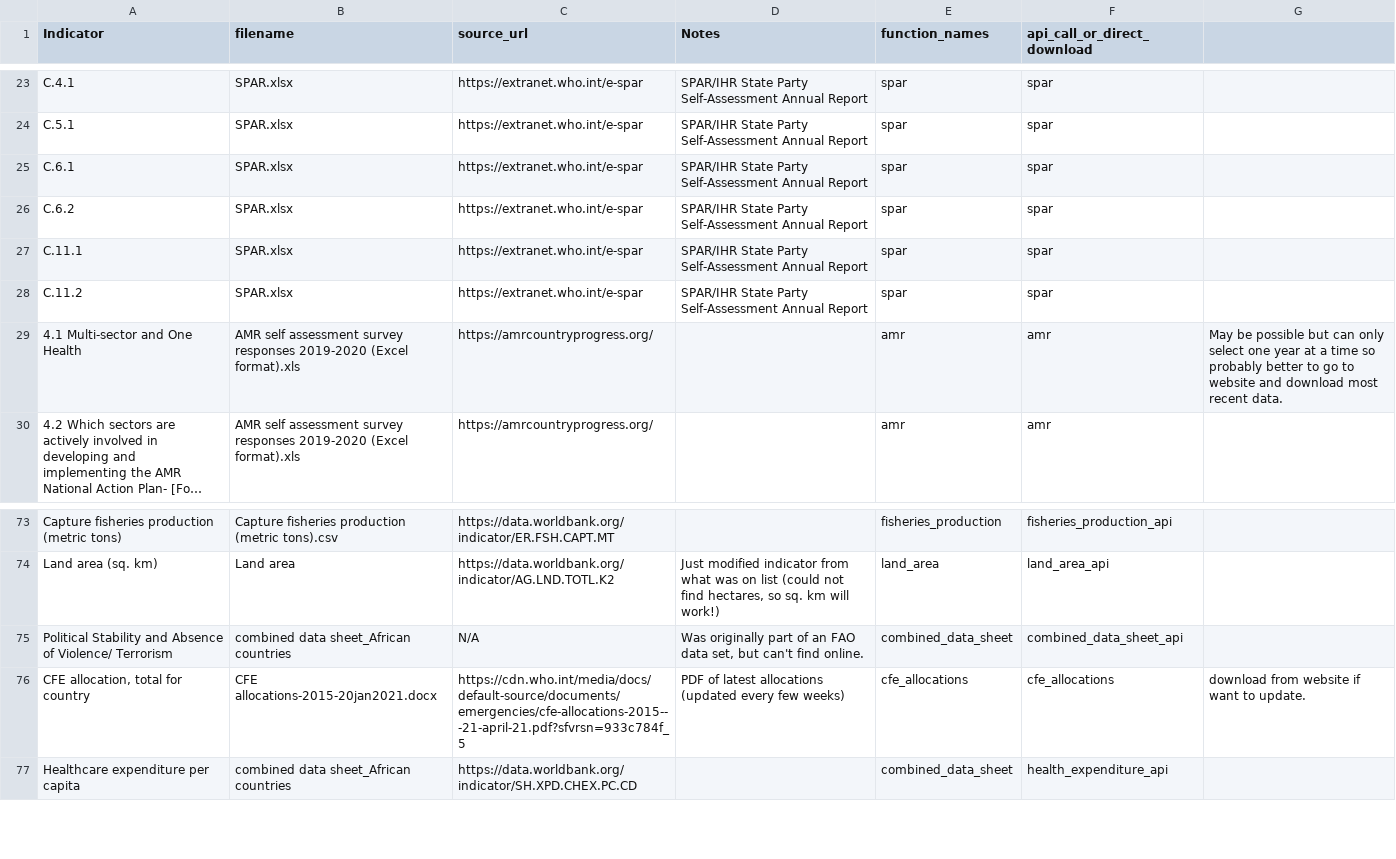
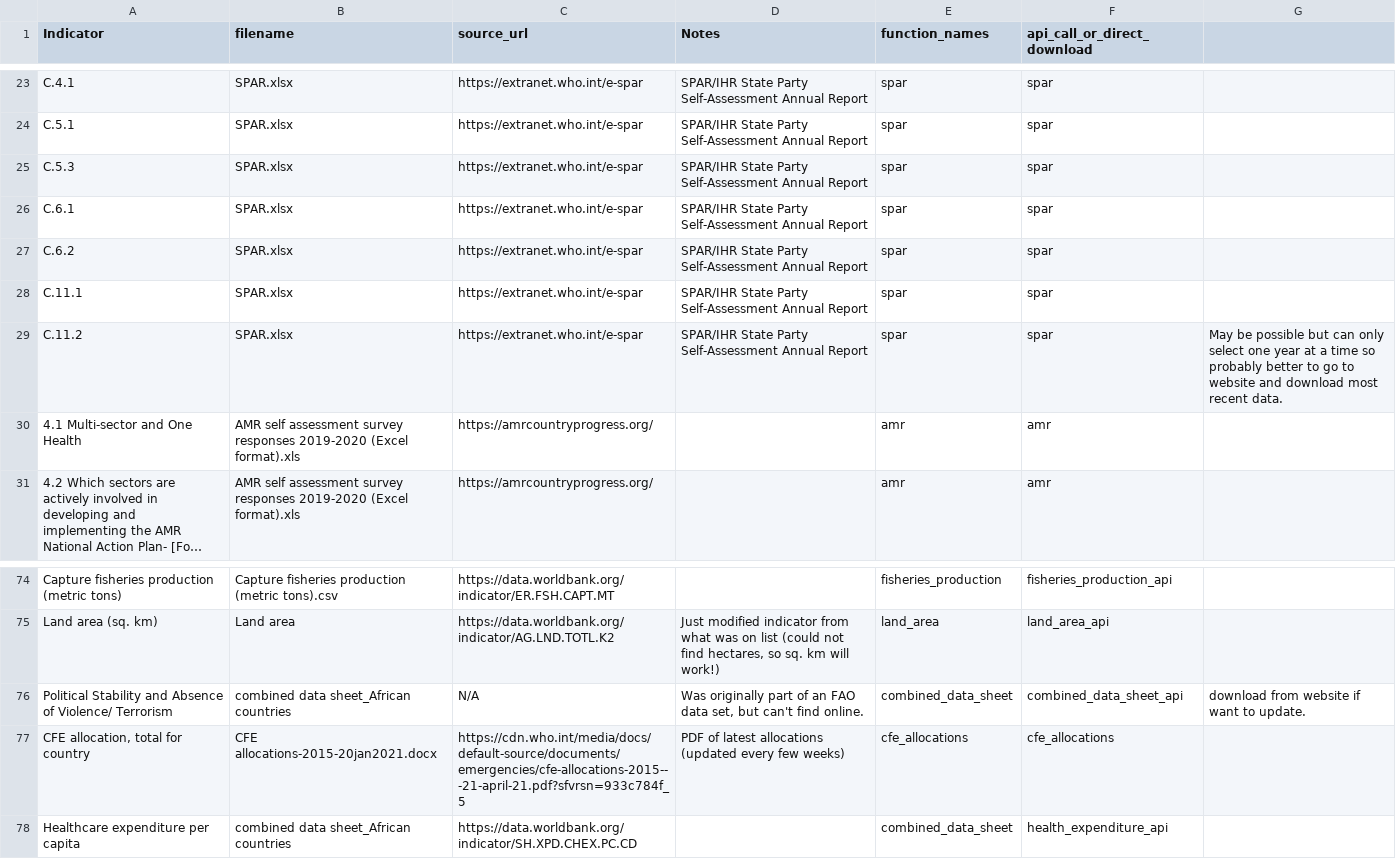
Before and after one commit to ecohealthalliance/One-Health-Database-Africa, a CSV file: gheri_africom_indicators_metadata.csv, drawn as a sheet; only a part is shown, gaps mark what is left out; long unchanged cells end in …; addresses are those after the commit; the diff names each change by its address in the sheet, - before the commit and + after, or states it on an @@ line.

Commit message:
updating country report script

```diff
--- a/gheri_africom_indicators_metadata.csv
+++ b/gheri_africom_indicators_metadata.csv
+row 25: C.5.3 | SPAR.xlsx | https://extranet.who.int/e-spar | SPAR/IHR State Party Self-Assessment Annual Report | spar | spar
-G29: (empty)
+G29: May be possible but can only select one year at a time so probably better to go to website and download most recent data.
-G30: May be possible but can only select one year at a time so probably better to go to website and download most recent data.
+G30: (empty)
-G76: (empty)
+G76: download from website if want to update.
-G77: download from website if want to update.
+G77: (empty)
```
Also changed, not shown: Output/full_data_factor_api.csv, 20 other files.
